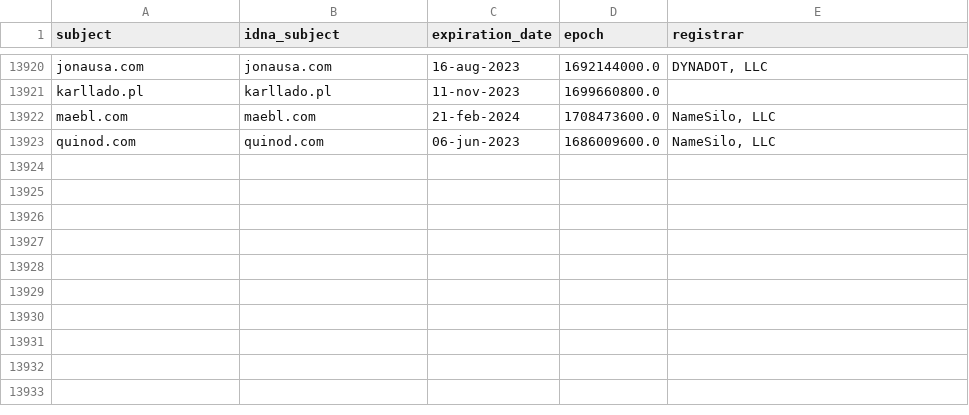
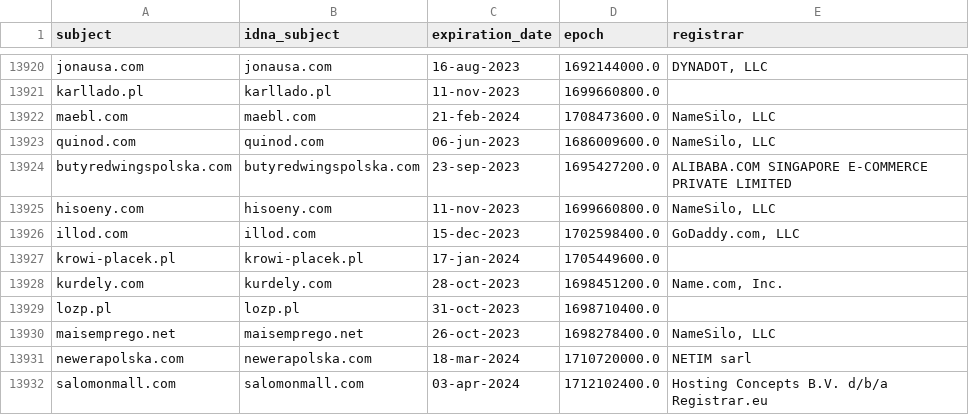
Before and after one commit to dead-hosts/KADhosts_git_azet12, a CSV file: .pyfunceble/whois.csv, drawn as a sheet; only a part is shown, gaps mark what is left out; the diff names each change by its address in the sheet, - before the commit and + after, or states it on an @@ line.

```diff
--- a/.pyfunceble/whois.csv
+++ b/.pyfunceble/whois.csv
+row 13924: butyredwingspolska.com | butyredwingspolska.com | 23-sep-2023 | 1695427200.0 | ALIBABA.COM SINGAPORE E-COMMERCE PRIVATE LIMITED
+row 13925: hisoeny.com | hisoeny.com | 11-nov-2023 | 1699660800.0 | NameSilo, LLC
+row 13926: illod.com | illod.com | 15-dec-2023 | 1702598400.0 | GoDaddy.com, LLC
+row 13927: krowi-placek.pl | krowi-placek.pl | 17-jan-2024 | 1705449600.0
+row 13928: kurdely.com | kurdely.com | 28-oct-2023 | 1698451200.0 | Name.com, Inc.
+row 13929: lozp.pl | lozp.pl | 31-oct-2023 | 1698710400.0
+row 13930: maisemprego.net | maisemprego.net | 26-oct-2023 | 1698278400.0 | NameSilo, LLC
+row 13931: newerapolska.com | newerapolska.com | 18-mar-2024 | 1710720000.0 | NETIM sarl
+row 13932: salomonmall.com | salomonmall.com | 03-apr-2024 | 1712102400.0 | Hosting Concepts B.V. d/b/a Registrar.eu
```
Also changed, not shown: 9 other files.
